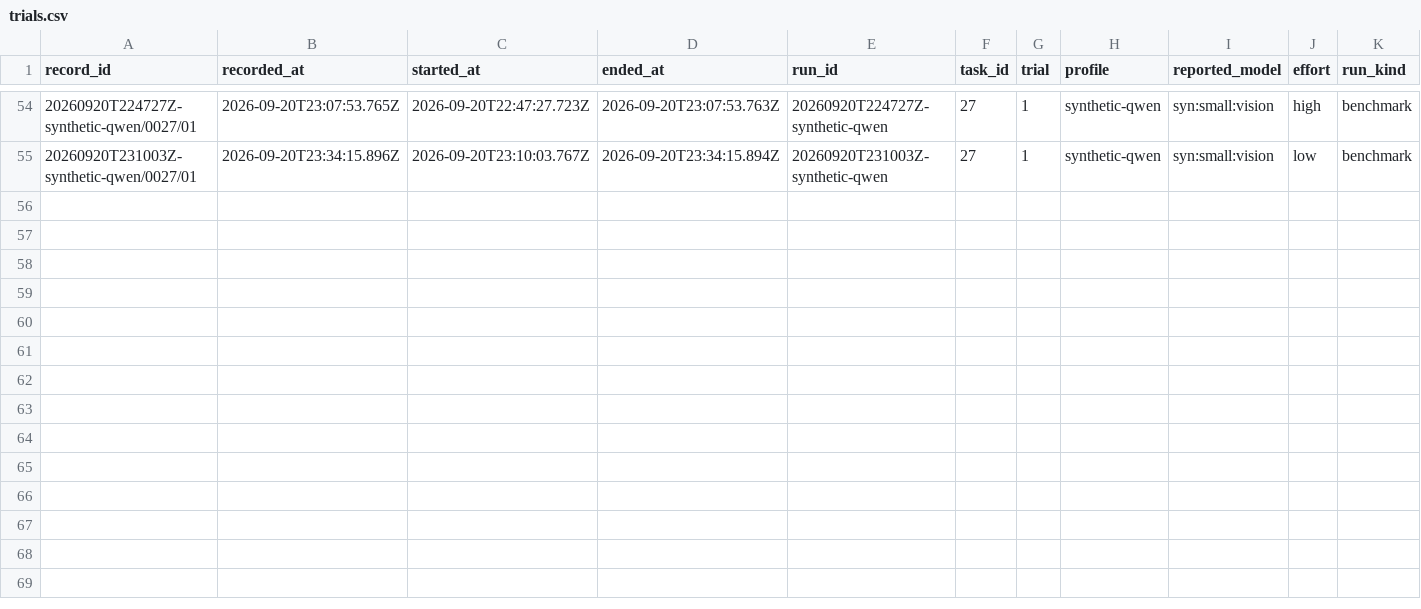
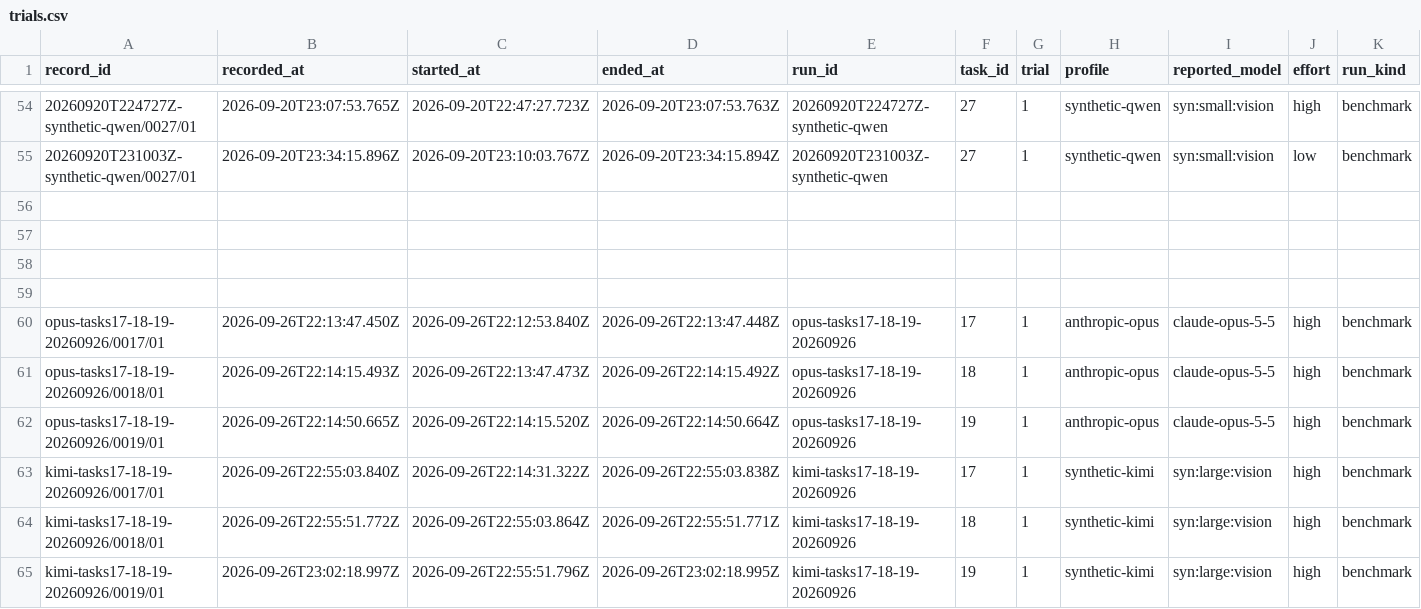
Before and after one commit to midspiral/lemmascript-dafny-benchmark-runs, a CSV file: records/trials.csv, drawn as a sheet; only a part is shown, gaps mark what is left out; rows hold the shown columns only; the diff names each change by its address in the sheet, - before the commit and + after, or states it on an @@ line.

```diff
--- a/records/trials.csv
+++ b/records/trials.csv
+row 56: (empty)
+row 57: (empty)
+row 58: (empty)
+row 59: (empty)
+row 60: opus-tasks17-18-19-20260926/0017/01 | 2026-09-26T22:13:47.450Z | 2026-09-26T22:12:53.840Z | 2026-09-26T22:13:47.448Z | opus-tasks17-18-19-20260926 | 17 | 1 | anthropic-opus | claude-opus-5-5 | high | benchmark
+row 61: opus-tasks17-18-19-20260926/0018/01 | 2026-09-26T22:14:15.493Z | 2026-09-26T22:13:47.473Z | 2026-09-26T22:14:15.492Z | opus-tasks17-18-19-20260926 | 18 | 1 | anthropic-opus | claude-opus-5-5 | high | benchmark
+row 62: opus-tasks17-18-19-20260926/0019/01 | 2026-09-26T22:14:50.665Z | 2026-09-26T22:14:15.520Z | 2026-09-26T22:14:50.664Z | opus-tasks17-18-19-20260926 | 19 | 1 | anthropic-opus | claude-opus-5-5 | high | benchmark
+row 63: kimi-tasks17-18-19-20260926/0017/01 | 2026-09-26T22:55:03.840Z | 2026-09-26T22:14:31.322Z | 2026-09-26T22:55:03.838Z | kimi-tasks17-18-19-20260926 | 17 | 1 | synthetic-kimi | syn:large:vision | high | benchmark
+row 64: kimi-tasks17-18-19-20260926/0018/01 | 2026-09-26T22:55:51.772Z | 2026-09-26T22:55:03.864Z | 2026-09-26T22:55:51.771Z | kimi-tasks17-18-19-20260926 | 18 | 1 | synthetic-kimi | syn:large:vision | high | benchmark
+row 65: kimi-tasks17-18-19-20260926/0019/01 | 2026-09-26T23:02:18.997Z | 2026-09-26T22:55:51.796Z | 2026-09-26T23:02:18.995Z | kimi-tasks17-18-19-20260926 | 19 | 1 | synthetic-kimi | syn:large:vision | high | benchmark
```
Also changed, not shown: records/usage.csv.
